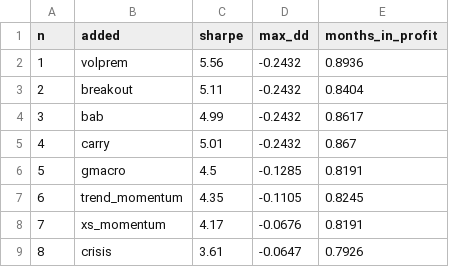
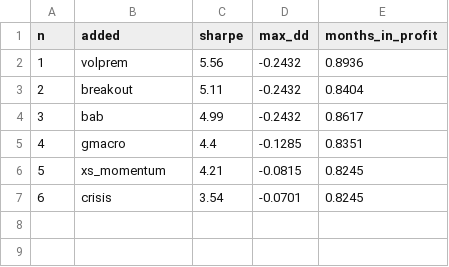
Before and after one commit to AlexSilka/quant_portfolio, a CSV file: reports/master_book_marginal.csv, drawn as a sheet; removed rows and columns are numbered as before the commit, all else as after; the diff names each change by its address in the sheet, - before the commit and + after, or states it on an @@ line.

```diff
--- a/reports/master_book_marginal.csv
+++ b/reports/master_book_marginal.csv
-row 5: 4 | carry | 5.01 | -0.2432 | 0.867
@@ column A (n) renumbered from row 5 down @@
-C5 (sharpe): 4.5
+C5 (sharpe): 4.4
-E5 (months_in_profit): 0.8191
+E5 (months_in_profit): 0.8351
-row 7: 6 | trend_momentum | 4.35 | -0.1105 | 0.8245
-C6 (sharpe): 4.17
+C6 (sharpe): 4.21
-D6 (max_dd): -0.0676
+D6 (max_dd): -0.0815
-E6 (months_in_profit): 0.8191
+E6 (months_in_profit): 0.8245
-C7 (sharpe): 3.61
+C7 (sharpe): 3.54
-D7 (max_dd): -0.0647
+D7 (max_dd): -0.0701
-E7 (months_in_profit): 0.7926
+E7 (months_in_profit): 0.8245
```
Also changed, not shown: reports/book/risk_budget_grid.csv, reports/master_book_correlation.csv, 23 other files.
